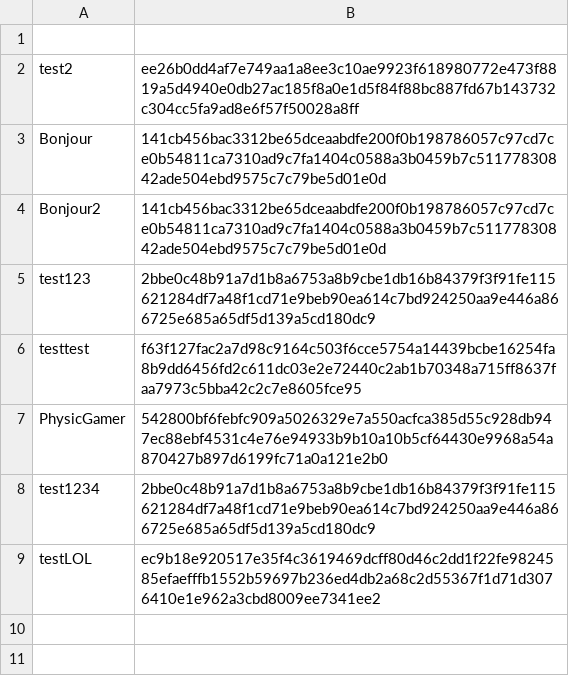
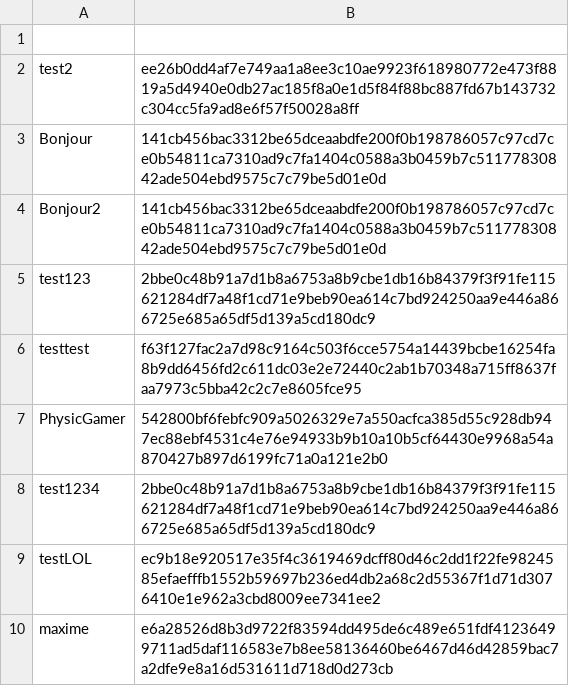
Before and after one commit to PhysicDev/PROJECTWEB, a CSV file: data/users.csv, drawn as a sheet; the diff names each change by its address in the sheet, - before the commit and + after, or states it on an @@ line.

```diff
--- a/data/users.csv
+++ b/data/users.csv
+row 10: maxime | e6a28526d8b3d9722f83594dd495de6c489e651fdf41236499711ad5daf116583e7b8ee58136460be6467d46d42859bac7a2dfe9e8a16d531611d718d0d273cb
```
Also changed, not shown: 3 other files.
